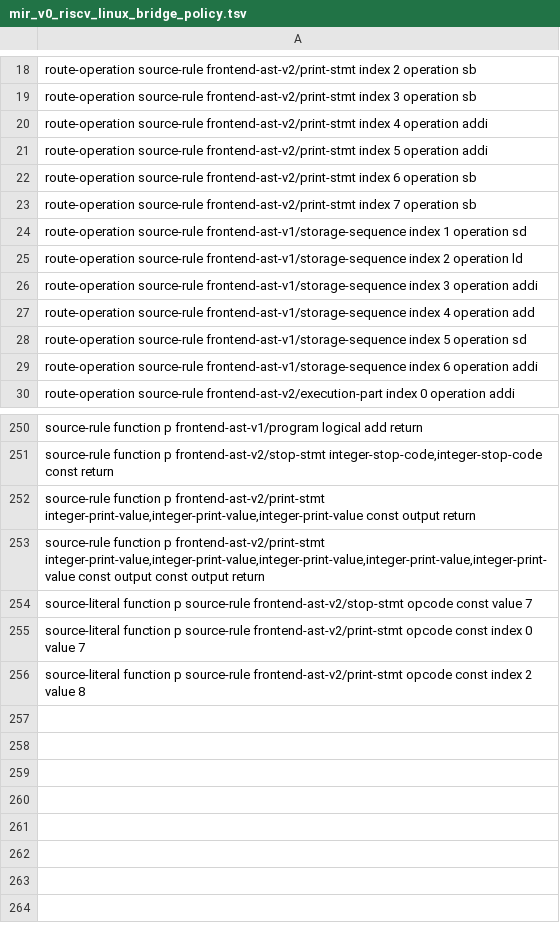
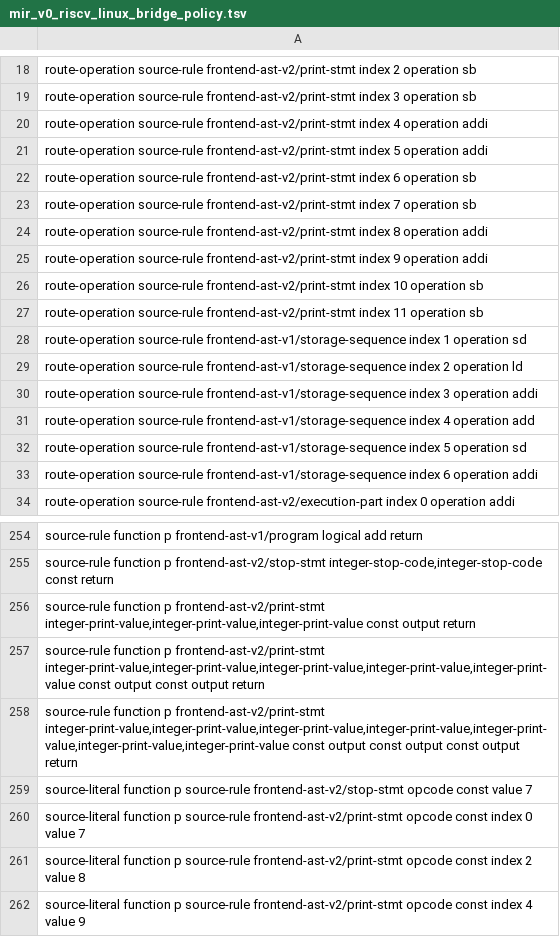
Before and after one commit to lazy-fortran/fortback-new, a TSV file: spec/mir_v0_riscv_linux_bridge_policy.tsv, drawn as a sheet; only a part is shown, gaps mark what is left out.

Commit message:
Add generated three-item PRINT route

```diff
--- a/spec/mir_v0_riscv_linux_bridge_policy.tsv
+++ b/spec/mir_v0_riscv_linux_bridge_policy.tsv
@@ -23,2 +23,6 @@ route-operation source-rule frontend-ast-v2/print-stmt index 6 operation sb
 route-operation source-rule frontend-ast-v2/print-stmt index 7 operation sb
+route-operation source-rule frontend-ast-v2/print-stmt index 8 operation addi
+route-operation source-rule frontend-ast-v2/print-stmt index 9 operation addi
+route-operation source-rule frontend-ast-v2/print-stmt index 10 operation sb
+route-operation source-rule frontend-ast-v2/print-stmt index 11 operation sb
 route-operation source-rule frontend-ast-v1/storage-sequence index 1 operation sd
@@ -253,2 +257,3 @@ source-rule function p frontend-ast-v2/print-stmt integer-print-value,integer-pr
 source-rule function p frontend-ast-v2/print-stmt integer-print-value,integer-print-value,integer-print-value,integer-print-value,integer-print-value const output const output return
+source-rule function p frontend-ast-v2/print-stmt integer-print-value,integer-print-value,integer-print-value,integer-print-value,integer-print-value,integer-print-value,integer-print-value const output const output const output return
 source-literal function p source-rule frontend-ast-v2/stop-stmt opcode const value 7
@@ -256 +261,2 @@ source-literal function p source-rule frontend-ast-v2/print-stmt opcode const in
 source-literal function p source-rule frontend-ast-v2/print-stmt opcode const index 2 value 8
+source-literal function p source-rule frontend-ast-v2/print-stmt opcode const index 4 value 9
```
Also changed, not shown: 4 other files.
